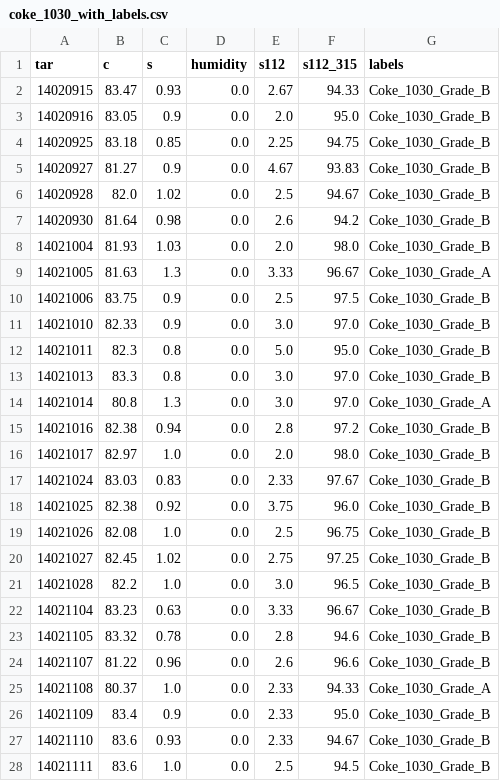
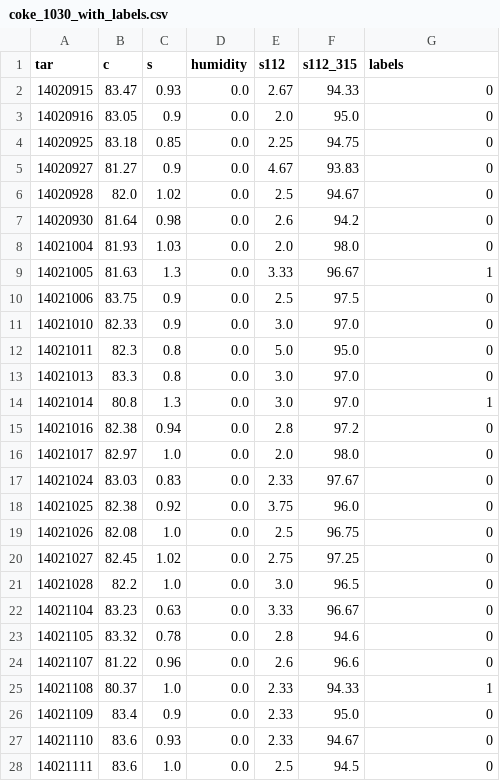
Before and after one commit to heidaralavi/EAF-Data-Analysis, a CSV file: data/coke_1030_with_labels.csv, drawn as a sheet; only a part is shown; the diff covers the shown part only.

```diff
--- a/data/coke_1030_with_labels.csv
+++ b/data/coke_1030_with_labels.csv
@@ -1,28 +1,28 @@
 tar,c,s,humidity,s112,s112_315,labels
-14020915,83.47,0.93,0.0,2.67,94.33,Coke_1030_Grade_B
-14020916,83.05,0.9,0.0,2.0,95.0,Coke_1030_Grade_B
-14020925,83.18,0.85,0.0,2.25,94.75,Coke_1030_Grade_B
-14020927,81.27,0.9,0.0,4.67,93.83,Coke_1030_Grade_B
-14020928,82.0,1.02,0.0,2.5,94.67,Coke_1030_Grade_B
-14020930,81.64,0.98,0.0,2.6,94.2,Coke_1030_Grade_B
-14021004,81.93,1.03,0.0,2.0,98.0,Coke_1030_Grade_B
-14021005,81.63,1.3,0.0,3.33,96.67,Coke_1030_Grade_A
-14021006,83.75,0.9,0.0,2.5,97.5,Coke_1030_Grade_B
-14021010,82.33,0.9,0.0,3.0,97.0,Coke_1030_Grade_B
-14021011,82.3,0.8,0.0,5.0,95.0,Coke_1030_Grade_B
-14021013,83.3,0.8,0.0,3.0,97.0,Coke_1030_Grade_B
-14021014,80.8,1.3,0.0,3.0,97.0,Coke_1030_Grade_A
-14021016,82.38,0.94,0.0,2.8,97.2,Coke_1030_Grade_B
-14021017,82.97,1.0,0.0,2.0,98.0,Coke_1030_Grade_B
-14021024,83.03,0.83,0.0,2.33,97.67,Coke_1030_Grade_B
-14021025,82.38,0.92,0.0,3.75,96.0,Coke_1030_Grade_B
-14021026,82.08,1.0,0.0,2.5,96.75,Coke_1030_Grade_B
-14021027,82.45,1.02,0.0,2.75,97.25,Coke_1030_Grade_B
-14021028,82.2,1.0,0.0,3.0,96.5,Coke_1030_Grade_B
-14021104,83.23,0.63,0.0,3.33,96.67,Coke_1030_Grade_B
-14021105,83.32,0.78,0.0,2.8,94.6,Coke_1030_Grade_B
-14021107,81.22,0.96,0.0,2.6,96.6,Coke_1030_Grade_B
-14021108,80.37,1.0,0.0,2.33,94.33,Coke_1030_Grade_A
-14021109,83.4,0.9,0.0,2.33,95.0,Coke_1030_Grade_B
-14021110,83.6,0.93,0.0,2.33,94.67,Coke_1030_Grade_B
-14021111,83.6,1.0,0.0,2.5,94.5,Coke_1030_Grade_B
+14020915,83.47,0.93,0.0,2.67,94.33,0
+14020916,83.05,0.9,0.0,2.0,95.0,0
+14020925,83.18,0.85,0.0,2.25,94.75,0
+14020927,81.27,0.9,0.0,4.67,93.83,0
+14020928,82.0,1.02,0.0,2.5,94.67,0
+14020930,81.64,0.98,0.0,2.6,94.2,0
+14021004,81.93,1.03,0.0,2.0,98.0,0
+14021005,81.63,1.3,0.0,3.33,96.67,1
+14021006,83.75,0.9,0.0,2.5,97.5,0
+14021010,82.33,0.9,0.0,3.0,97.0,0
+14021011,82.3,0.8,0.0,5.0,95.0,0
+14021013,83.3,0.8,0.0,3.0,97.0,0
+14021014,80.8,1.3,0.0,3.0,97.0,1
+14021016,82.38,0.94,0.0,2.8,97.2,0
+14021017,82.97,1.0,0.0,2.0,98.0,0
+14021024,83.03,0.83,0.0,2.33,97.67,0
+14021025,82.38,0.92,0.0,3.75,96.0,0
+14021026,82.08,1.0,0.0,2.5,96.75,0
+14021027,82.45,1.02,0.0,2.75,97.25,0
+14021028,82.2,1.0,0.0,3.0,96.5,0
+14021104,83.23,0.63,0.0,3.33,96.67,0
+14021105,83.32,0.78,0.0,2.8,94.6,0
+14021107,81.22,0.96,0.0,2.6,96.6,0
+14021108,80.37,1.0,0.0,2.33,94.33,1
+14021109,83.4,0.9,0.0,2.33,95.0,0
+14021110,83.6,0.93,0.0,2.33,94.67,0
+14021111,83.6,1.0,0.0,2.5,94.5,0
```
Also changed, not shown: 130 edited cells elsewhere in this file, data/coke_fine_with_labels.csv, data/dolo_with_labels.csv, 8 other files.
